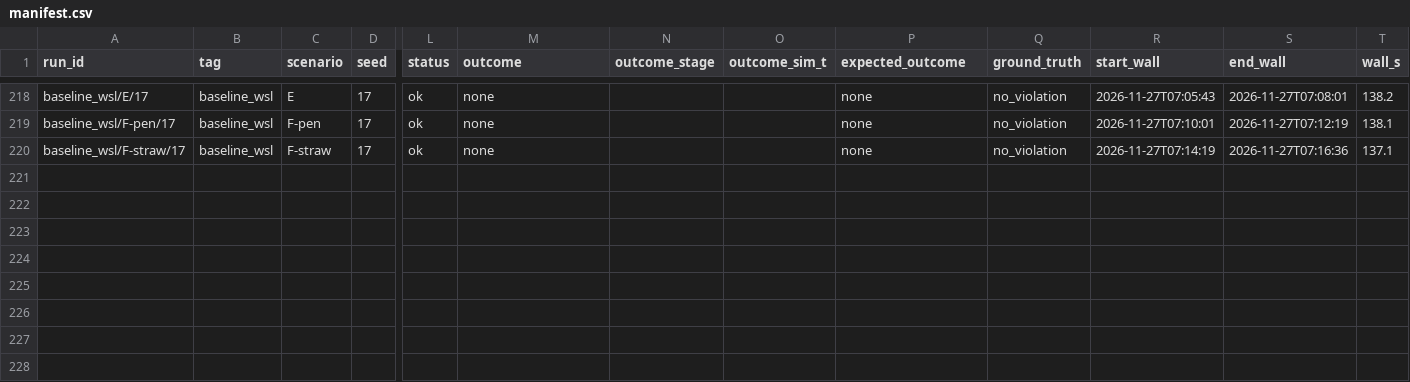
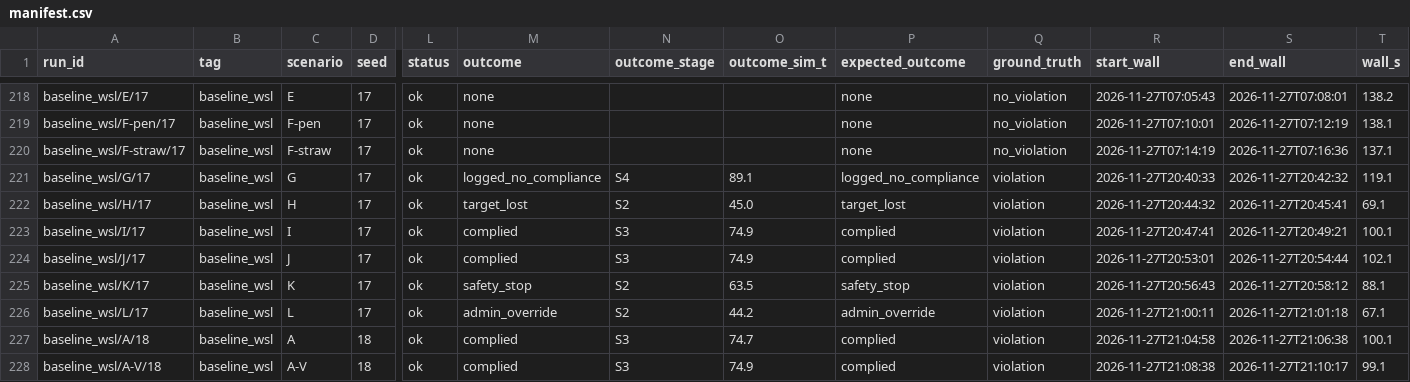
Before and after one commit to deshwind/yoru_robot_publication, a CSV file: evaluation/recordings/baseline_wsl/manifest.csv, drawn as a sheet; only a part is shown, gaps mark what is left out; rows hold the shown columns only; the diff names each change by its address in the sheet, - before the commit and + after, or states it on an @@ line.

```diff
--- a/evaluation/recordings/baseline_wsl/manifest.csv
+++ b/evaluation/recordings/baseline_wsl/manifest.csv
+row 221: baseline_wsl/G/17 | baseline_wsl | G | 17 | ok | logged_no_compliance | S4 | 89.1 | logged_no_compliance | violation | 2026-11-27T20:40:33 | 2026-11-27T20:42:32 | 119.1
+row 222: baseline_wsl/H/17 | baseline_wsl | H | 17 | ok | target_lost | S2 | 45.0 | target_lost | violation | 2026-11-27T20:44:32 | 2026-11-27T20:45:41 | 69.1
+row 223: baseline_wsl/I/17 | baseline_wsl | I | 17 | ok | complied | S3 | 74.9 | complied | violation | 2026-11-27T20:47:41 | 2026-11-27T20:49:21 | 100.1
+row 224: baseline_wsl/J/17 | baseline_wsl | J | 17 | ok | complied | S3 | 74.9 | complied | violation | 2026-11-27T20:53:01 | 2026-11-27T20:54:44 | 102.1
+row 225: baseline_wsl/K/17 | baseline_wsl | K | 17 | ok | safety_stop | S2 | 63.5 | safety_stop | violation | 2026-11-27T20:56:43 | 2026-11-27T20:58:12 | 88.1
+row 226: baseline_wsl/L/17 | baseline_wsl | L | 17 | ok | admin_override | S2 | 44.2 | admin_override | violation | 2026-11-27T21:00:11 | 2026-11-27T21:01:18 | 67.1
+row 227: baseline_wsl/A/18 | baseline_wsl | A | 18 | ok | complied | S3 | 74.7 | complied | violation | 2026-11-27T21:04:58 | 2026-11-27T21:06:38 | 100.1
+row 228: baseline_wsl/A-V/18 | baseline_wsl | A-V | 18 | ok | complied | S3 | 74.9 | complied | violation | 2026-11-27T21:08:38 | 2026-11-27T21:10:17 | 99.1
```
Also changed, not shown: 14 other files.
